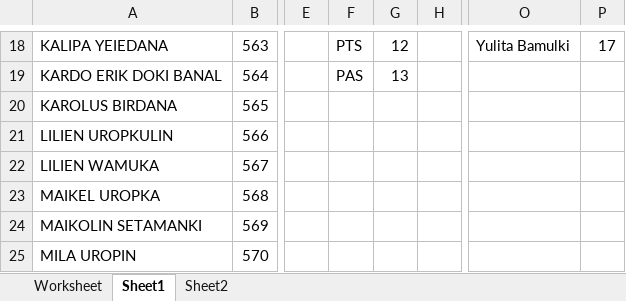
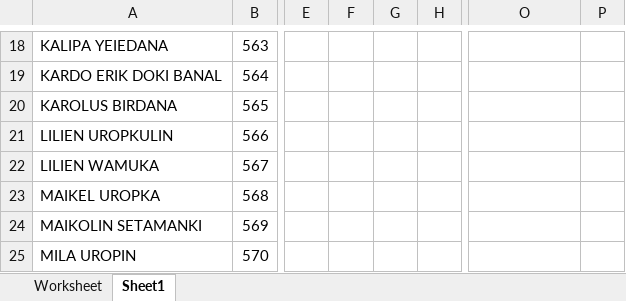
Before and after one commit to yonesmontja/pbpm, an Excel workbook: public/file_nilai/544955990extra_kelas4_import.xlsx, sheet Sheet1, drawn as a sheet; only a part is shown, gaps mark what is left out; values as stored, in another font and other column widths than the file's, no borders; table styles not drawn; the diff covers the shown part only; the diff names each change by its address in the sheet, - before the commit and + after, or states it on an @@ line.

```diff
--- a/public/file_nilai/544955990extra_kelas4_import.xlsx (sheet Sheet1)
+++ b/public/file_nilai/544955990extra_kelas4_import.xlsx (sheet Sheet1)
-sheet tab: Sheet2
-F18: PTS
+F18: (empty)
-G18: 12
+G18: (empty)
-O18: Yulita Bamulki
+O18: (empty)
-P18: 17
+P18: (empty)
-F19: PAS
+F19: (empty)
-G19: 13
+G19: (empty)
```
Also changed, not shown: 31 edited cells elsewhere in this sheet, public/file_nilai/104001525nilai_kelas2_import.xlsx, public/file_nilai/153855883nilai_kelas5_import.xlsx, 34 other files.
